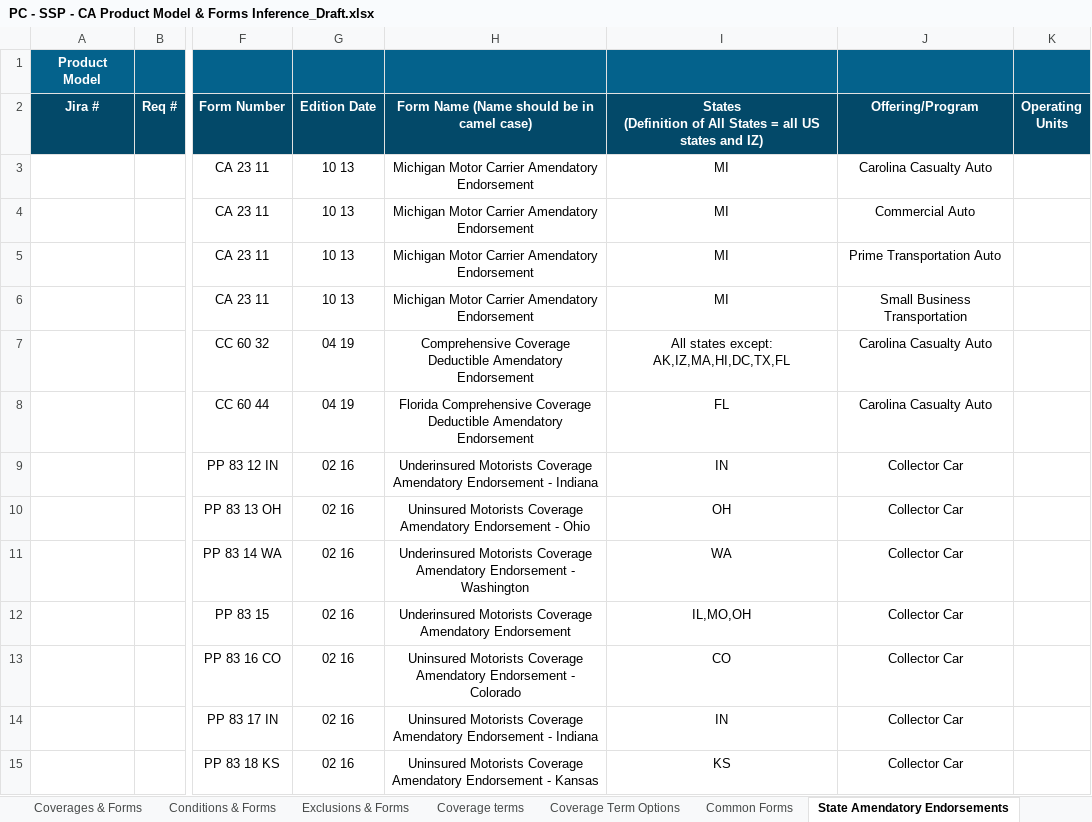
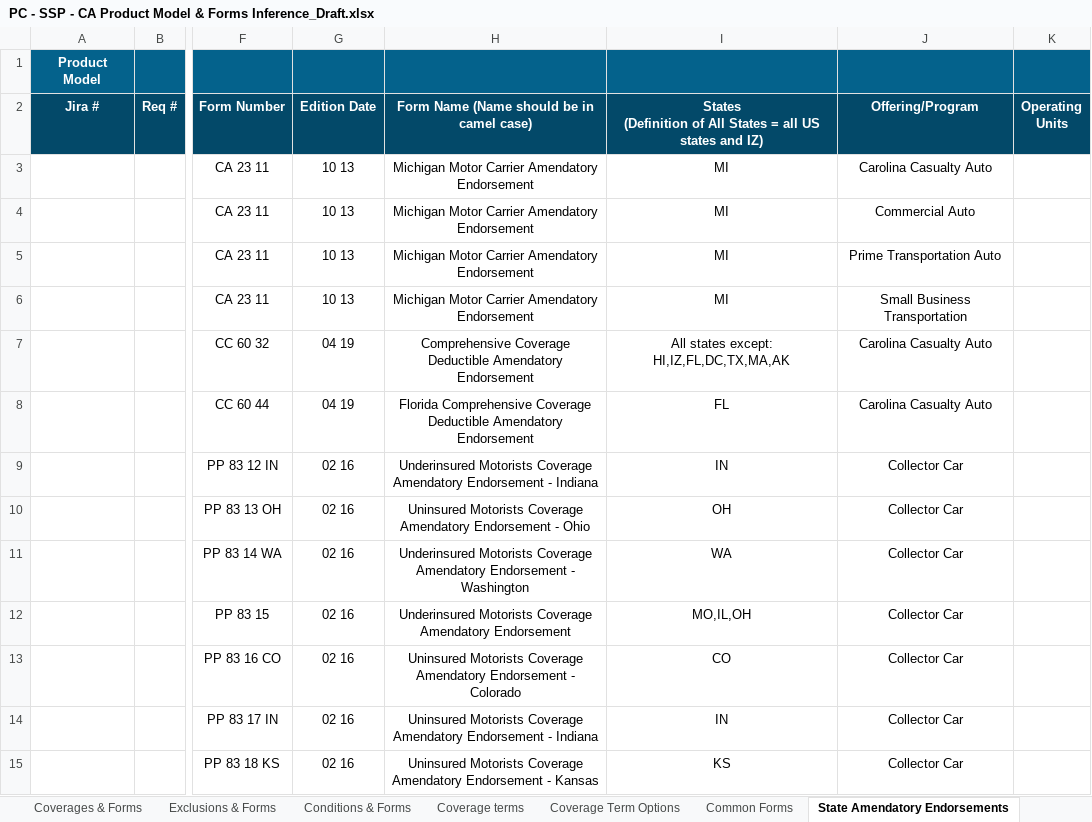
Before and after one commit to raiaan78/WRB, an Excel workbook: Coverages/CA/PC - SSP - CA Product Model & Forms Inference_Draft.xlsx, sheet State Amendatory Endorsements, drawn as a sheet; only a part is shown, gaps mark what is left out; values as stored, in another font and other column widths than the file's, no borders; conditional formats not drawn; 1 other sheet too large or unreadable and not compared; the diff names each change by its address in the sheet, - before the commit and + after, or states it on an @@ line.

Commit message:
Fixed bugs for missing exclusions and coverages

```diff
--- a/Coverages/CA/PC - SSP - CA Product Model & Forms Inference_Draft.xlsx (sheet State Amendatory Endorsements)
+++ b/Coverages/CA/PC - SSP - CA Product Model & Forms Inference_Draft.xlsx (sheet State Amendatory Endorsements)
@@ sheet tab order changed: Coverages & Forms | Exclusions & Forms | Conditions & Forms | Coverage terms | Coverage Term Options | Common Forms | State Amendatory Endorsements @@
-I7: All states except: AK,IZ,MA,HI,DC,TX,FL
+I7: All states except: HI,IZ,FL,DC,TX,MA,AK
-I12: IL,MO,OH
+I12: MO,IL,OH
```
Also changed, not shown: sheet Coverages & Forms, sheet Common Forms, sheet Coverage terms, sheet Exclusions & Forms, sheet Conditions & Forms, 7 other files.
